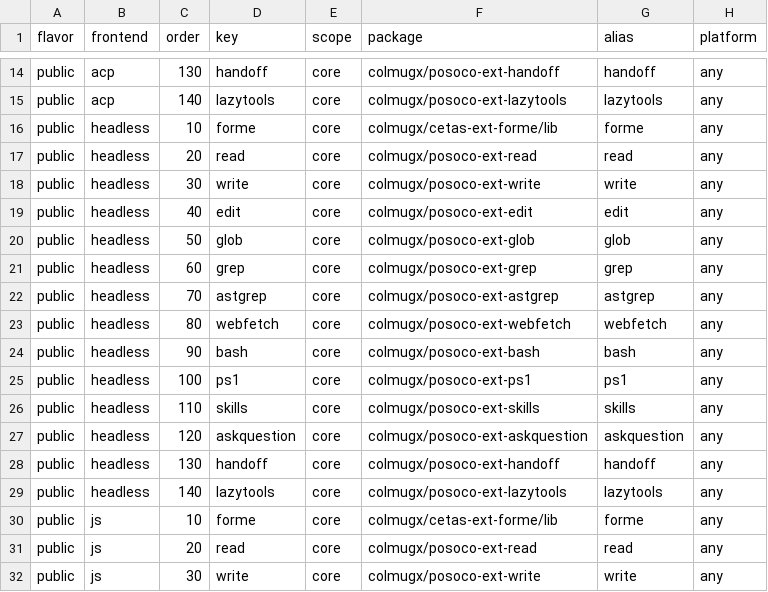
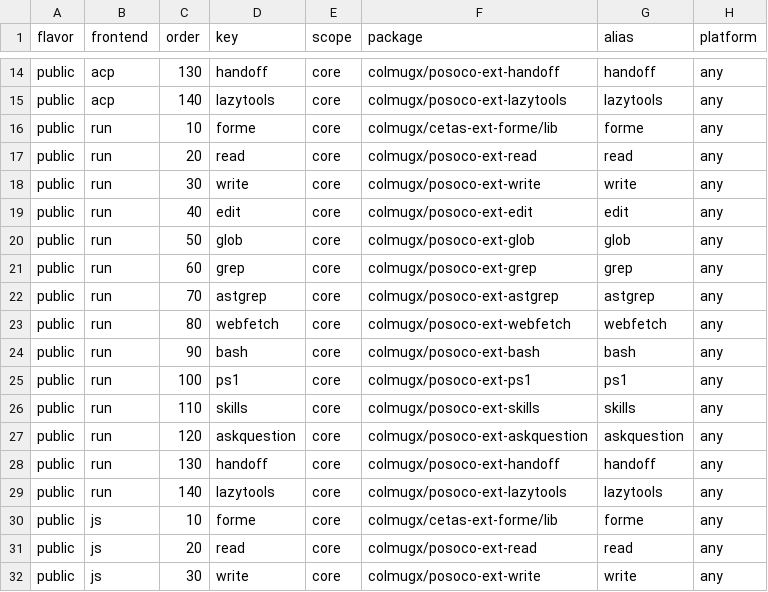
Before and after one commit to colmugx/cetas, a CSV file: cetas-core/recipes.csv, drawn as a sheet; only a part is shown, gaps mark what is left out; the diff covers the shown part only.

Commit message:
feat: rename headless frontend to cetas-run and publish to Mooncakes

```diff
--- a/cetas-core/recipes.csv
+++ b/cetas-core/recipes.csv
@@ -15,16 +15,16 @@ public,acp,130,handoff,core,colmugx/posoco-ext-handoff,handoff,any
 public,acp,140,lazytools,core,colmugx/posoco-ext-lazytools,lazytools,any
-public,headless,10,forme,core,colmugx/cetas-ext-forme/lib,forme,any
-public,headless,20,read,core,colmugx/posoco-ext-read,read,any
-public,headless,30,write,core,colmugx/posoco-ext-write,write,any
-public,headless,40,edit,core,colmugx/posoco-ext-edit,edit,any
-public,headless,50,glob,core,colmugx/posoco-ext-glob,glob,any
-public,headless,60,grep,core,colmugx/posoco-ext-grep,grep,any
-public,headless,70,astgrep,core,colmugx/posoco-ext-astgrep,astgrep,any
-public,headless,80,webfetch,core,colmugx/posoco-ext-webfetch,webfetch,any
-public,headless,90,bash,core,colmugx/posoco-ext-bash,bash,any
-public,headless,100,ps1,core,colmugx/posoco-ext-ps1,ps1,any
-public,headless,110,skills,core,colmugx/posoco-ext-skills,skills,any
-public,headless,120,askquestion,core,colmugx/posoco-ext-askquestion,askquestion,any
-public,headless,130,handoff,core,colmugx/posoco-ext-handoff,handoff,any
-public,headless,140,lazytools,core,colmugx/posoco-ext-lazytools,lazytools,any
+public,run,10,forme,core,colmugx/cetas-ext-forme/lib,forme,any
+public,run,20,read,core,colmugx/posoco-ext-read,read,any
+public,run,30,write,core,colmugx/posoco-ext-write,write,any
+public,run,40,edit,core,colmugx/posoco-ext-edit,edit,any
+public,run,50,glob,core,colmugx/posoco-ext-glob,glob,any
+public,run,60,grep,core,colmugx/posoco-ext-grep,grep,any
+public,run,70,astgrep,core,colmugx/posoco-ext-astgrep,astgrep,any
+public,run,80,webfetch,core,colmugx/posoco-ext-webfetch,webfetch,any
+public,run,90,bash,core,colmugx/posoco-ext-bash,bash,any
+public,run,100,ps1,core,colmugx/posoco-ext-ps1,ps1,any
+public,run,110,skills,core,colmugx/posoco-ext-skills,skills,any
+public,run,120,askquestion,core,colmugx/posoco-ext-askquestion,askquestion,any
+public,run,130,handoff,core,colmugx/posoco-ext-handoff,handoff,any
+public,run,140,lazytools,core,colmugx/posoco-ext-lazytools,lazytools,any
 public,js,10,forme,core,colmugx/cetas-ext-forme/lib,forme,any
```
Also changed, not shown: 14 edited cells elsewhere in this file, 39 other files.
